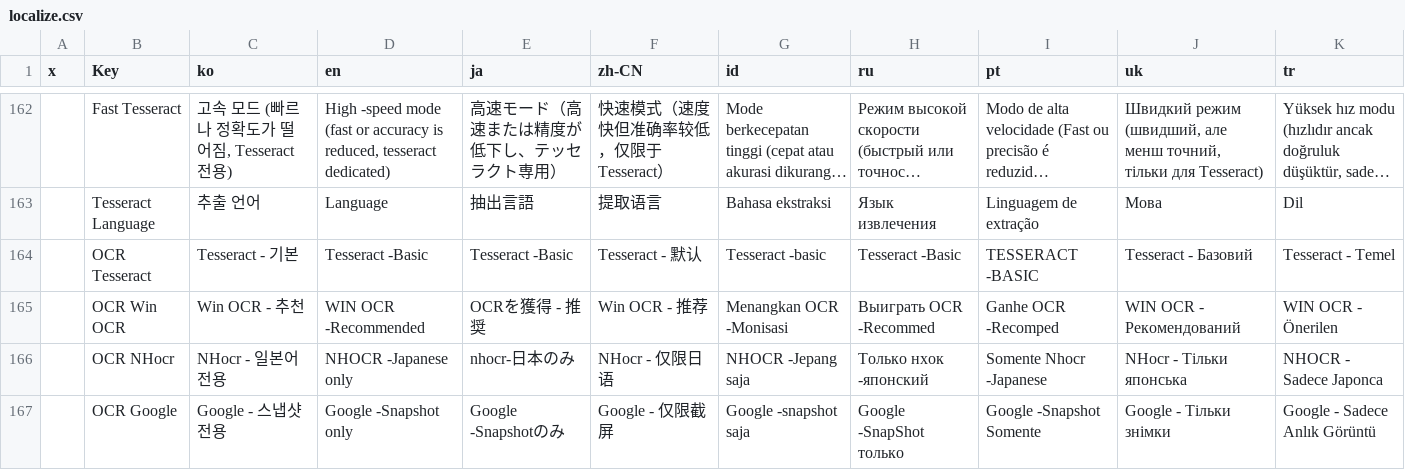
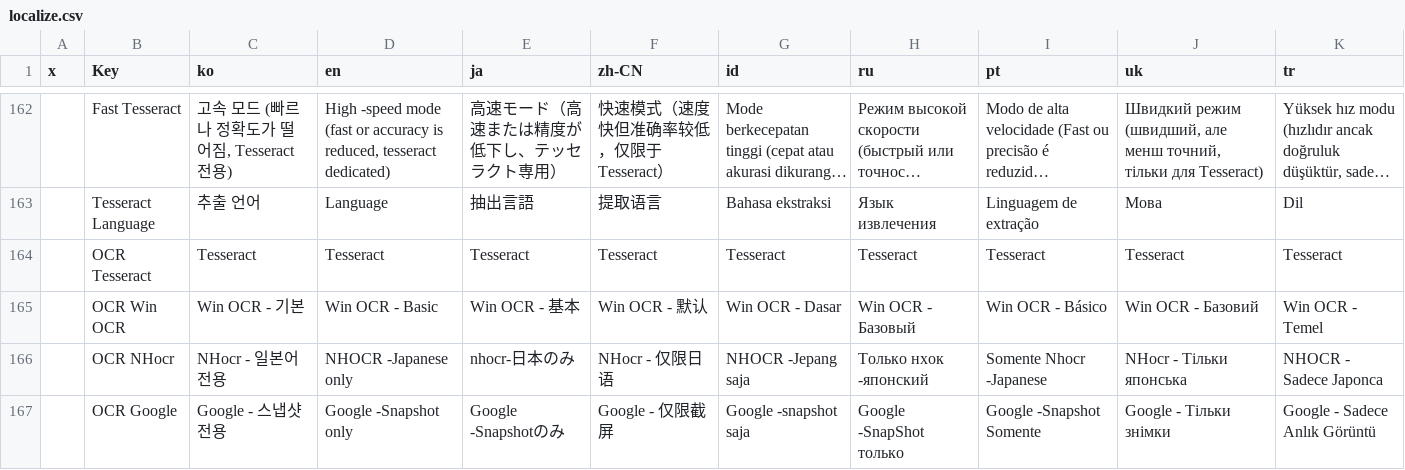
Before and after one commit to kmonkeyhead/MORT, a CSV file: MORT/Resources/localize.csv, drawn as a sheet; only a part is shown, gaps mark what is left out; long unchanged cells end in …; the diff names each change by its address in the sheet, - before the commit and + after, or states it on an @@ line.

```diff
--- a/MORT/Resources/localize.csv
+++ b/MORT/Resources/localize.csv
-C164 (ko): Tesseract - 기본
+C164 (ko): Tesseract
-D164 (en): Tesseract -Basic
+D164 (en): Tesseract
-E164 (ja): Tesseract -Basic
+E164 (ja): Tesseract
-F164 (zh-CN): Tesseract - 默认
+F164 (zh-CN): Tesseract
-G164 (id): Tesseract -basic
+G164 (id): Tesseract
-H164 (ru): Tesseract -Basic
+H164 (ru): Tesseract
-I164 (pt): TESSERACT -BASIC
+I164 (pt): Tesseract
-J164 (uk): Tesseract - Базовий
+J164 (uk): Tesseract
-K164 (tr): Tesseract - Temel
+K164 (tr): Tesseract
-C165 (ko): Win OCR - 추천
+C165 (ko): Win OCR - 기본
-D165 (en): WIN OCR -Recommended
+D165 (en): Win OCR - Basic
-E165 (ja): OCRを獲得 - 推奨
+E165 (ja): Win OCR - 基本
-F165 (zh-CN): Win OCR - 推荐
+F165 (zh-CN): Win OCR - 默认
-G165 (id): Menangkan OCR -Monisasi
+G165 (id): Win OCR - Dasar
-H165 (ru): Выиграть OCR -Recommed
+H165 (ru): Win OCR - Базовый
-I165 (pt): Ganhe OCR -Recomped
+I165 (pt): Win OCR - Básico
-J165 (uk): WIN OCR - Рекомендований
+J165 (uk): Win OCR - Базовий
-K165 (tr): WIN OCR - Önerilen
+K165 (tr): Win OCR - Temel
```
Also changed, not shown: 2 other files.
